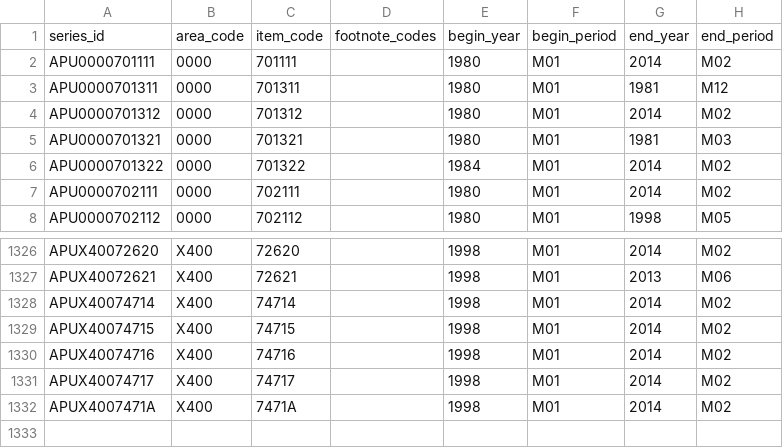
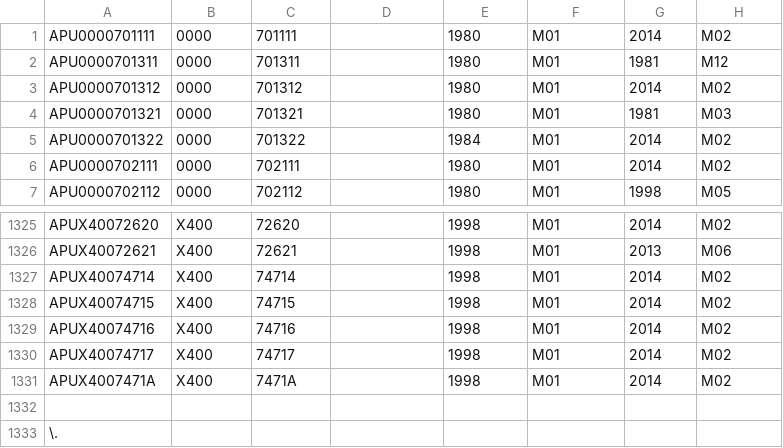
Before and after one commit to leogdion/node-nimport, a CSV file: research/02-pgcp/ap.series.csv, drawn as a sheet; only a part is shown, gaps mark what is left out; removed rows and columns are numbered as before the commit, all else as after; the diff names each change by its address in the sheet, - before the commit and + after, or states it on an @@ line.

```diff
--- a/research/02-pgcp/ap.series.csv
+++ b/research/02-pgcp/ap.series.csv
-row 1: series_id | area_code | item_code | footnote_codes | begin_year | begin_period | end_year | end_period
+row 1332: (empty)
+row 1333: \.
```
Also changed, not shown: 2 other files.
